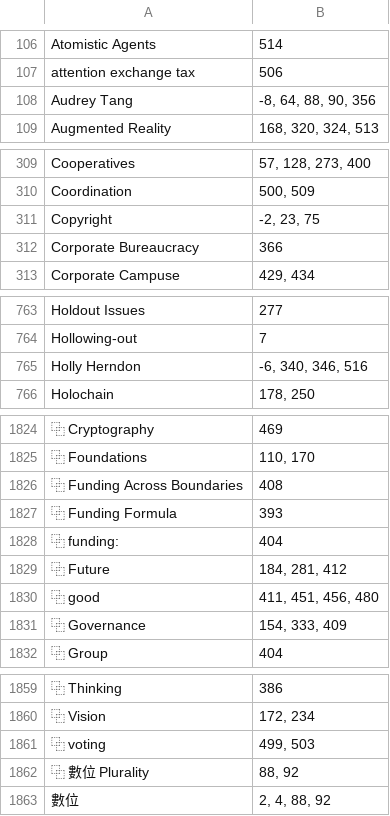
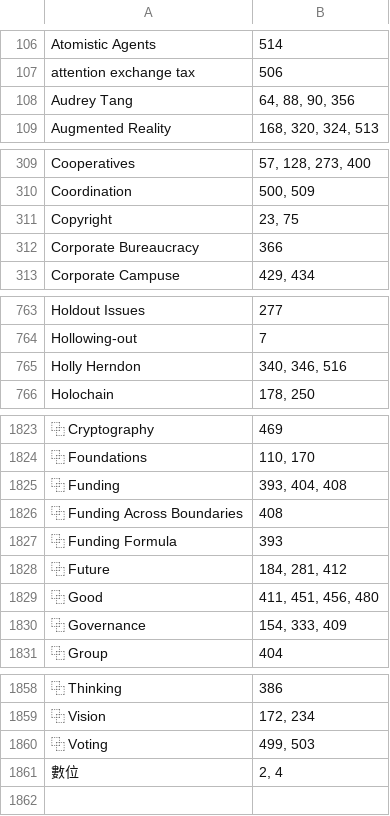
Before and after one commit to pluralitybook/plurality, a TSV file: scripts/index/keyword_occurrence.tsv, drawn as a sheet; only a part is shown, gaps mark what is left out; removed rows and columns are numbered as before the commit, all else as after; the diff covers the shown part only; the diff names each change by its address in the sheet, - before the commit and + after, or states it on an @@ line.

```diff
--- a/scripts/index/keyword_occurrence.tsv
+++ b/scripts/index/keyword_occurrence.tsv
-B108: -8, 64, 88, 90, 356
+B108: 64, 88, 90, 356
-B311: -2, 23, 75
+B311: 23, 75
-B765: -6, 340, 346, 516
+B765: 340, 346, 516
+row 1825: ⿻ Funding | 393, 404, 408
-row 1828: ⿻ funding: | 404
-A1829: ⿻ good
+A1829: ⿻ Good
-A1860: ⿻ voting
+A1860: ⿻ Voting
-row 1862: ⿻ 數位 Plurality | 88, 92
-B1861: 2, 4, 88, 92
+B1861: 2, 4
```
Also changed, not shown: 1 removed row and 6 edited cells elsewhere in this file, scripts/index/Plurality Book Indexing Exercise - Candidates.csv, scripts/index/index_with_claude.tsv, 2 other files.
